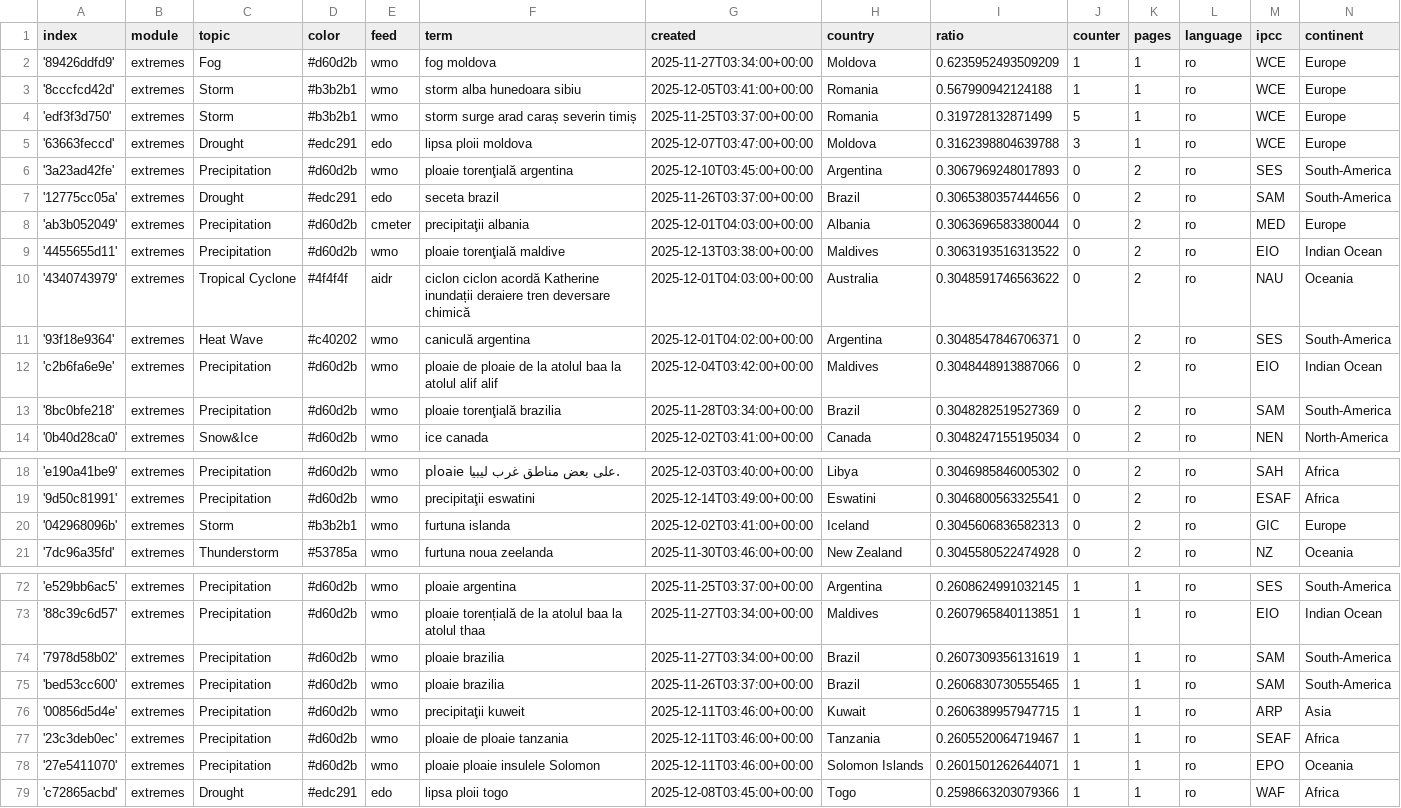
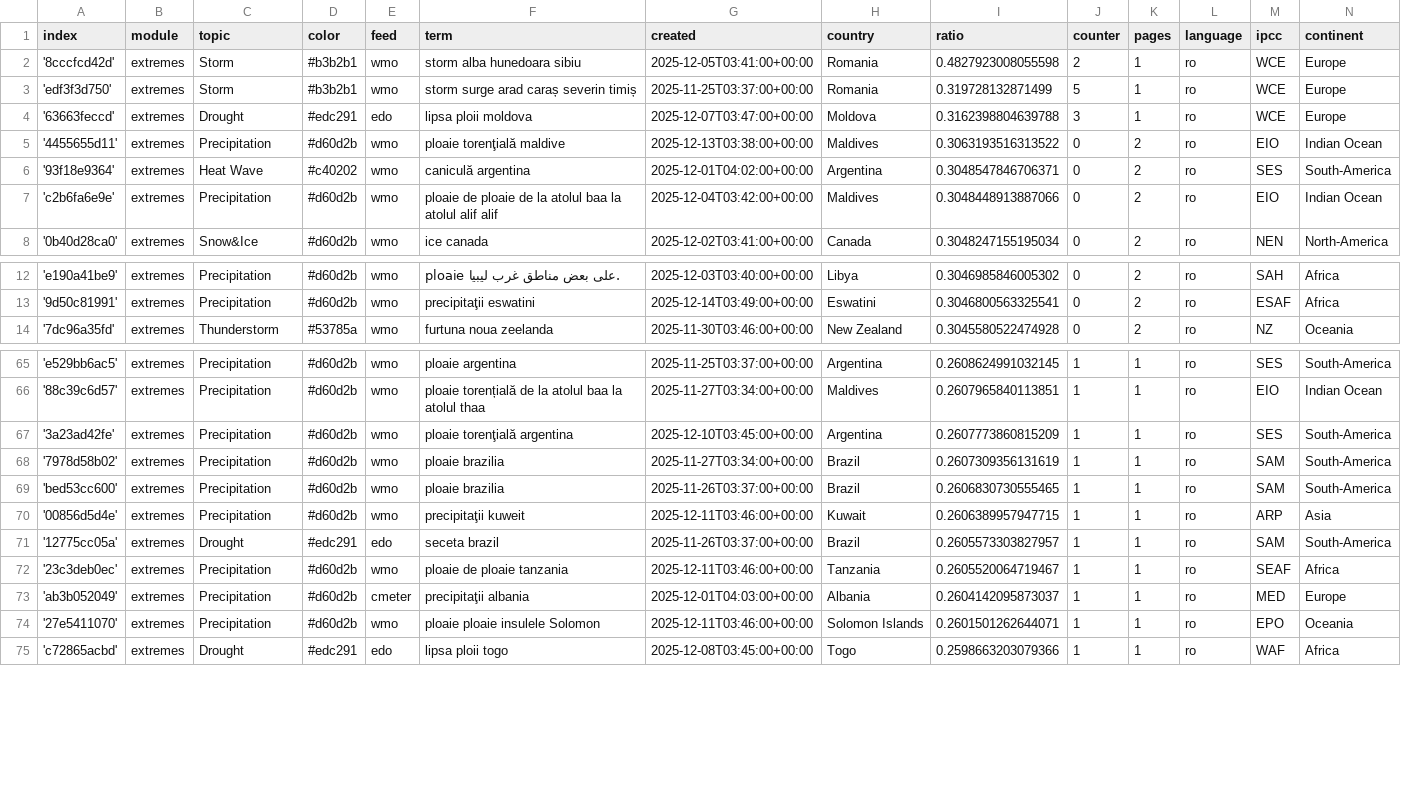
Before and after one commit to TinoH91news/romanianExtremes, a CSV file: terms.csv, drawn as a sheet; only a part is shown, gaps mark what is left out; the diff covers the shown part only.

Commit message:
Commit from GitHub Actions (harvest:0.0)

```diff
--- a/terms.csv
+++ b/terms.csv
@@ -1,14 +1,8 @@
 index,module,topic,color,feed,term,created,country,ratio,counter,pages,language,ipcc,continent
-'89426ddfd9',extremes,Fog,#d60d2b,wmo,fog moldova,2025-11-27T03:34:00+00:00,Moldova,0.6235952493509209,1,1,ro,WCE,Europe
-'8cccfcd42d',extremes,Storm,#b3b2b1,wmo,storm alba hunedoara sibiu,2025-12-05T03:41:00+00:00,Romania,0.567990942124188,1,1,ro,WCE,Europe
+'8cccfcd42d',extremes,Storm,#b3b2b1,wmo,storm alba hunedoara sibiu,2025-12-05T03:41:00+00:00,Romania,0.4827923008055598,2,1,ro,WCE,Europe
 'edf3f3d750',extremes,Storm,#b3b2b1,wmo,storm surge arad caraș severin timiș,2025-11-25T03:37:00+00:00,Romania,0.319728132871499,5,1,ro,WCE,Europe
 '63663feccd',extremes,Drought,#edc291,edo,lipsa ploii moldova,2025-12-07T03:47:00+00:00,Moldova,0.3162398804639788,3,1,ro,WCE,Europe
-'3a23ad42fe',extremes,Precipitation,#d60d2b,wmo,ploaie torenţială argentina,2025-12-10T03:45:00+00:00,Argentina,0.3067969248017893,0,2,ro,SES,South-America
-'12775cc05a',extremes,Drought,#edc291,edo,seceta brazil,2025-11-26T03:37:00+00:00,Brazil,0.3065380357444656,0,2,ro,SAM,South-America
-'ab3b052049',extremes,Precipitation,#d60d2b,cmeter,precipitaţii albania,2025-12-01T04:03:00+00:00,Albania,0.3063696583380044,0,2,ro,MED,Europe
 '4455655d11',extremes,Precipitation,#d60d2b,wmo,ploaie torenţială maldive,2025-12-13T03:38:00+00:00,Maldives,0.3063193516313522,0,2,ro,EIO,Indian Ocean
-'4340743979',extremes,Tropical Cyclone,#4f4f4f,aidr,ciclon ciclon acordă Katherine inundații deraiere tren deversare chimică,2025-12-01T04:03:00+00:00,Australia,0.3048591746563622,0,2,ro,NAU,Oceania
 '93f18e9364',extremes,Heat Wave,#c40202,wmo,caniculă argentina,2025-12-01T04:02:00+00:00,Argentina,0.3048547846706371,0,2,ro,SES,South-America
 'c2b6fa6e9e',extremes,Precipitation,#d60d2b,wmo,ploaie de ploaie de la atolul baa la atolul alif alif,2025-12-04T03:42:00+00:00,Maldives,0.3048448913887066,0,2,ro,EIO,Indian Ocean
-'8bc0bfe218',extremes,Precipitation,#d60d2b,wmo,ploaie torenţială brazilia,2025-11-28T03:34:00+00:00,Brazil,0.3048282519527369,0,2,ro,SAM,South-America
 '0b40d28ca0',extremes,Snow&Ice,#d60d2b,wmo,ice canada,2025-12-02T03:41:00+00:00,Canada,0.3048247155195034,0,2,ro,NEN,North-America
@@ -19,3 +13,2 @@ index,module,topic,color,feed,term,created,country,ratio,counter,pages,language,
 '9d50c81991',extremes,Precipitation,#d60d2b,wmo,precipitaţii eswatini,2025-12-14T03:49:00+00:00,Eswatini,0.3046800563325541,0,2,ro,ESAF,Africa
-'042968096b',extremes,Storm,#b3b2b1,wmo,furtuna islanda,2025-12-02T03:41:00+00:00,Iceland,0.3045606836582313,0,2,ro,GIC,Europe
 '7dc96a35fd',extremes,Thunderstorm,#53785a,wmo,furtuna noua zeelanda,2025-11-30T03:46:00+00:00,New Zealand,0.3045580522474928,0,2,ro,NZ,Oceania
@@ -73,2 +66,3 @@ index,module,topic,color,feed,term,created,country,ratio,counter,pages,language,
 '88c39c6d57',extremes,Precipitation,#d60d2b,wmo,ploaie torențială de la atolul baa la atolul thaa,2025-11-27T03:34:00+00:00,Maldives,0.2607965840113851,1,1,ro,EIO,Indian Ocean
+'3a23ad42fe',extremes,Precipitation,#d60d2b,wmo,ploaie torenţială argentina,2025-12-10T03:45:00+00:00,Argentina,0.2607773860815209,1,1,ro,SES,South-America
 '7978d58b02',extremes,Precipitation,#d60d2b,wmo,ploaie brazilia,2025-11-27T03:34:00+00:00,Brazil,0.2607309356131619,1,1,ro,SAM,South-America
@@ -76,3 +70,5 @@ index,module,topic,color,feed,term,created,country,ratio,counter,pages,language,
 '00856d5d4e',extremes,Precipitation,#d60d2b,wmo,precipitaţii kuweit,2025-12-11T03:46:00+00:00,Kuwait,0.2606389957947715,1,1,ro,ARP,Asia
+'12775cc05a',extremes,Drought,#edc291,edo,seceta brazil,2025-11-26T03:37:00+00:00,Brazil,0.2605573303827957,1,1,ro,SAM,South-America
 '23c3deb0ec',extremes,Precipitation,#d60d2b,wmo,ploaie de ploaie tanzania,2025-12-11T03:46:00+00:00,Tanzania,0.2605520064719467,1,1,ro,SEAF,Africa
+'ab3b052049',extremes,Precipitation,#d60d2b,cmeter,precipitaţii albania,2025-12-01T04:03:00+00:00,Albania,0.2604142095873037,1,1,ro,MED,Europe
 '27e5411070',extremes,Precipitation,#d60d2b,wmo,ploaie ploaie insulele Solomon,2025-12-11T03:46:00+00:00,Solomon Islands,0.2601501262644071,1,1,ro,EPO,Oceania
```
Also changed, not shown: 3 added rows elsewhere in this file.
